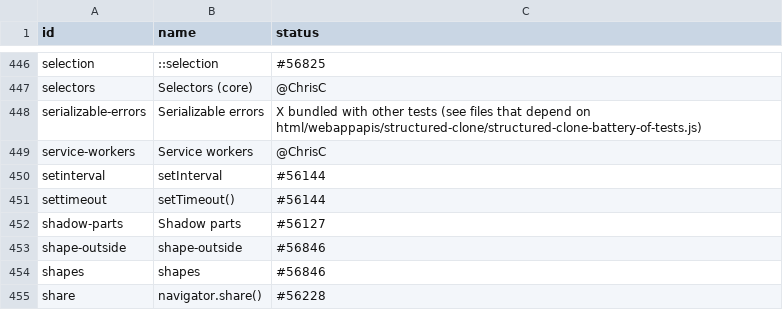
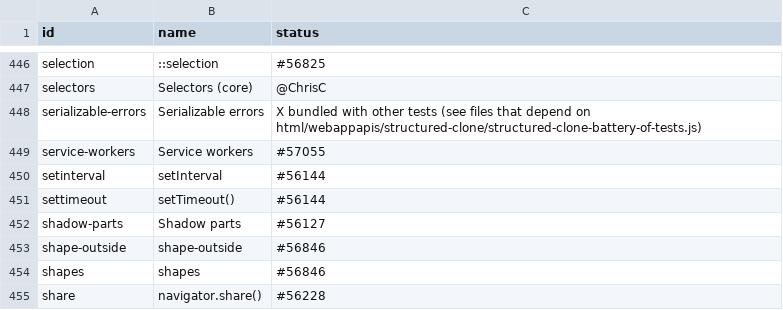
Before and after one commit to bocoup/wpt-classification-tools, a CSV file: progress.csv, drawn as a sheet; only a part is shown, gaps mark what is left out.

Commit message:
update service-workers PR

```diff
--- a/progress.csv
+++ b/progress.csv
@@ -448,3 +448,3 @@ selectors,Selectors (core),@ChrisC
 serializable-errors,Serializable errors,X bundled with other tests (see files that depend on html/webappapis/structured-clone/structured-clone-battery-of-tests.js)
-service-workers,Service workers,@ChrisC
+service-workers,Service workers,#57055
 setinterval,setInterval,#56144
```
